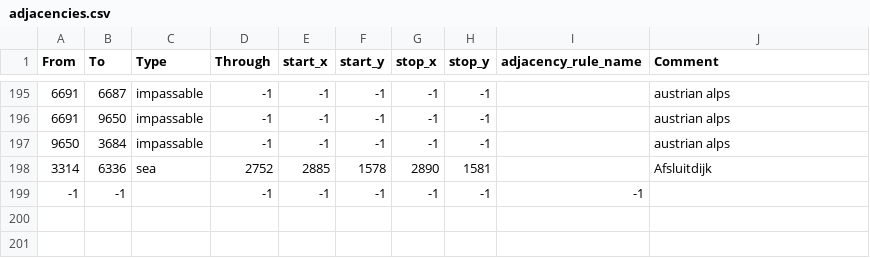
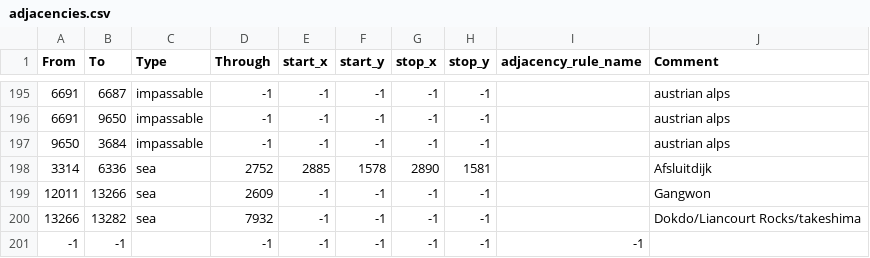
Before and after one commit to AfterImage8002/Republic, a CSV file: map/adjacencies.csv, drawn as a sheet; only a part is shown, gaps mark what is left out; the diff names each change by its address in the sheet, - before the commit and + after, or states it on an @@ line.

Commit message:
이야~ 이 집 다리 잘짓네

```diff
--- a/map/adjacencies.csv
+++ b/map/adjacencies.csv
+row 199: 12011 | 13266 | sea | 2609 | -1 | -1 | -1 | -1 |  | Gangwon
+row 200: 13266 | 13282 | sea | 7932 | -1 | -1 | -1 | -1 |  | Dokdo/Liancourt Rocks/takeshima
```
